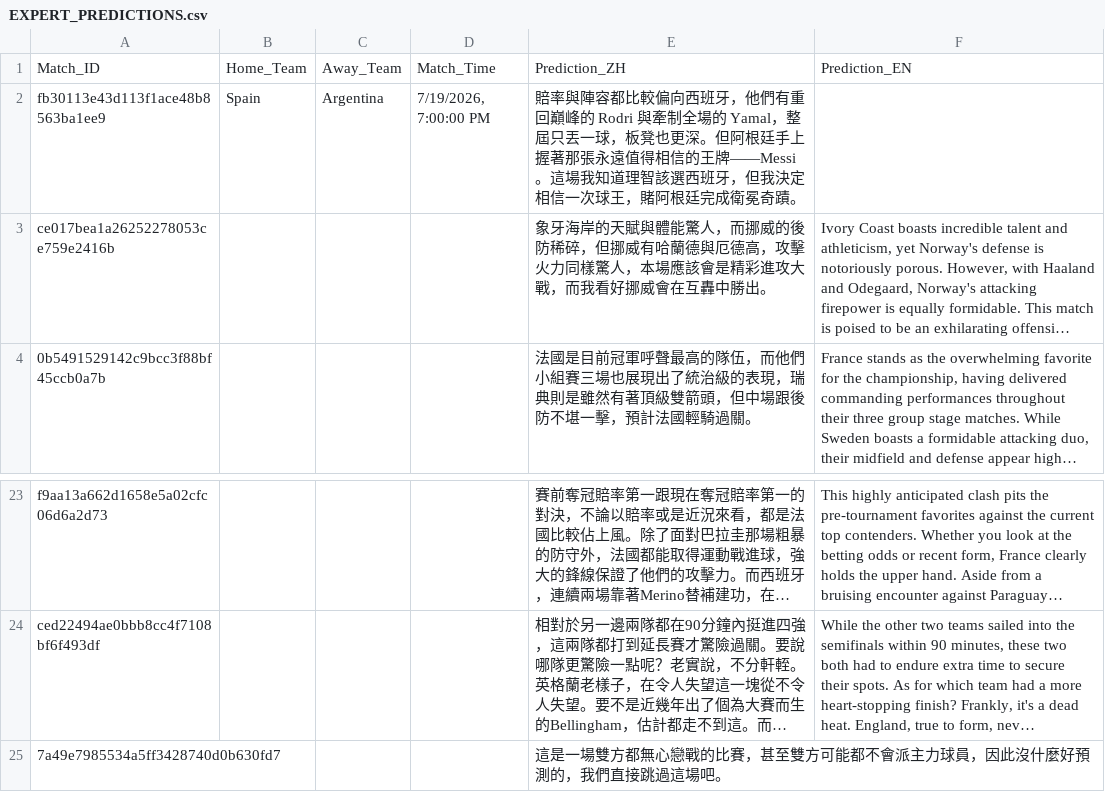
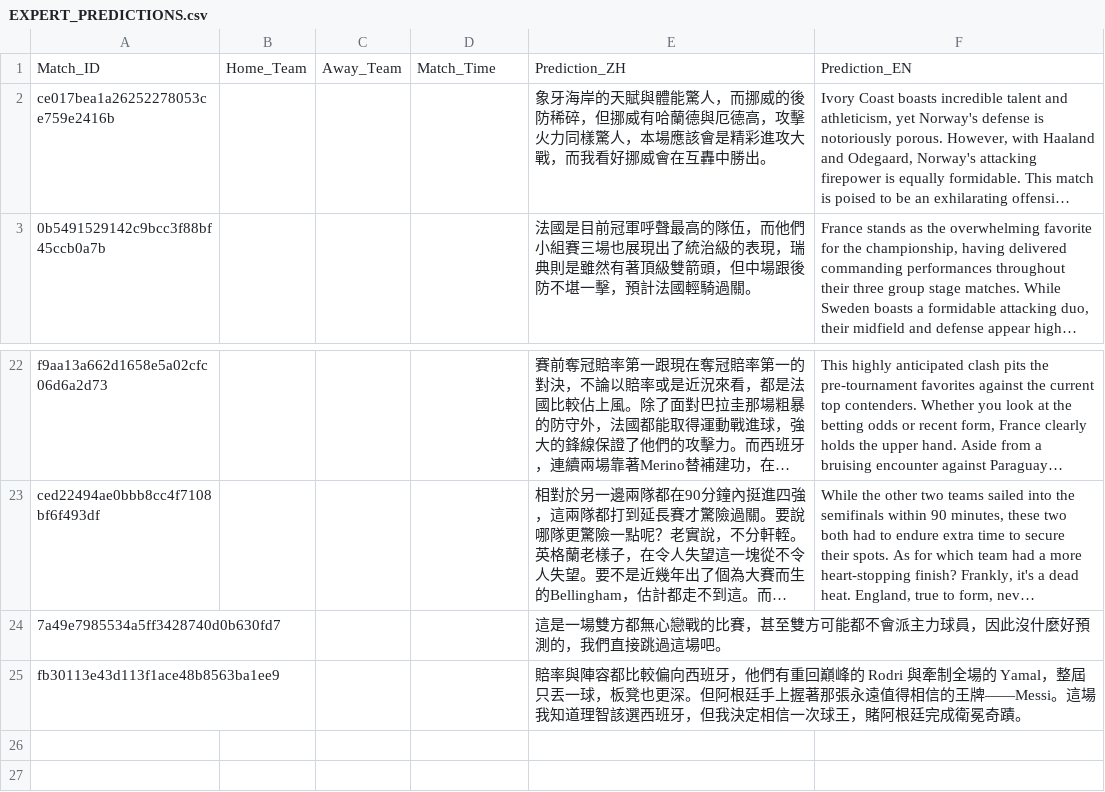
Before and after one commit to eugeneyu-dotcom/thebigbet, a CSV file: EXPERT_PREDICTIONS.csv, drawn as a sheet; only a part is shown, gaps mark what is left out; long unchanged cells end in …; removed rows and columns are numbered as before the commit, all else as after; the diff names each change by its address in the sheet, - before the commit and + after, or states it on an @@ line.

```diff
--- a/EXPERT_PREDICTIONS.csv
+++ b/EXPERT_PREDICTIONS.csv
-row 2: fb30113e43d113f1ace48b8563ba1ee9 | Spain | Argentina | 7/19/2026, 7:00:00 PM | 賠率與陣容都比較偏向西班牙，他們有重回巔峰的 Rodri 與牽制全場的 Yamal，整屆只丟一球，板凳也更深。但阿根廷手上握著那張永遠值得相信的王牌——Messi。這場我知道理智該選西班牙，但我決定相信一次球王，賭阿根廷完成衛冕奇蹟。
+row 25: fb30113e43d113f1ace48b8563ba1ee9 |  |  |  | 賠率與陣容都比較偏向西班牙，他們有重回巔峰的 Rodri 與牽制全場的 Yamal，整屆只丟一球，板凳也更深。但阿根廷手上握著那張永遠值得相信的王牌——Messi。這場我知道理智該選西班牙，但我決定相信一次球王，賭阿根廷完成衛冕奇蹟。
```
Also changed, not shown: 3 other files.
